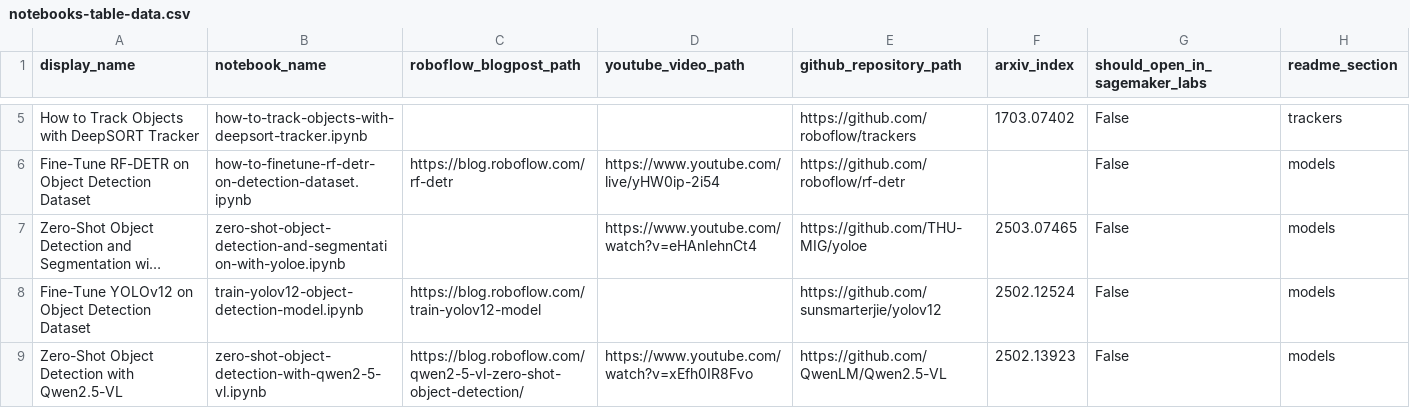
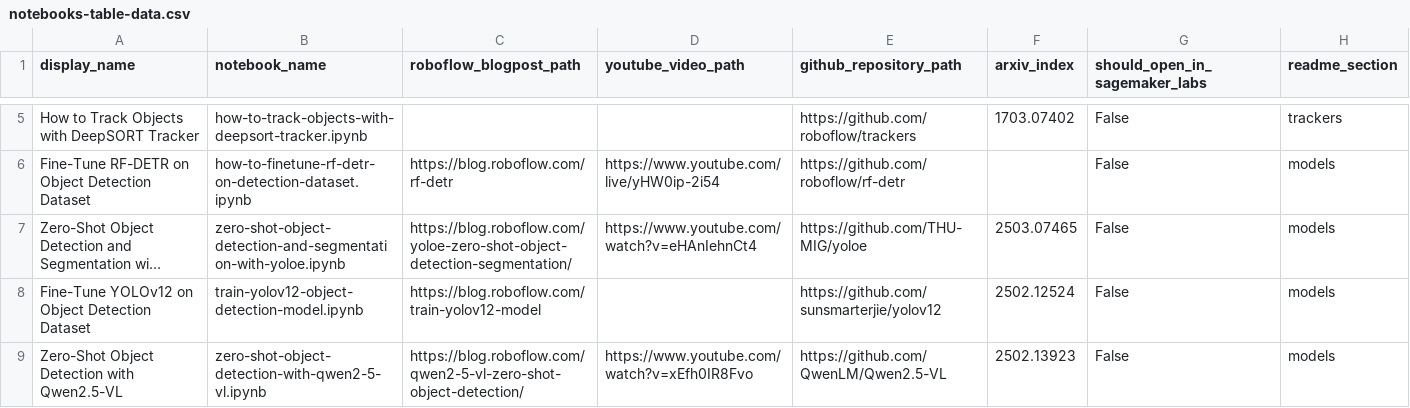
Before and after one commit to roboflow/notebooks, a CSV file: automation/notebooks-table-data.csv, drawn as a sheet; only a part is shown, gaps mark what is left out; long unchanged cells end in …; the diff names each change by its address in the sheet, - before the commit and + after, or states it on an @@ line.

Commit message:
Add blog post link

```diff
--- a/automation/notebooks-table-data.csv
+++ b/automation/notebooks-table-data.csv
-C7 (roboflow_blogpost_path): (empty)
+C7 (roboflow_blogpost_path): https://blog.roboflow.com/yoloe-zero-shot-object-detection-segmentation/
```
